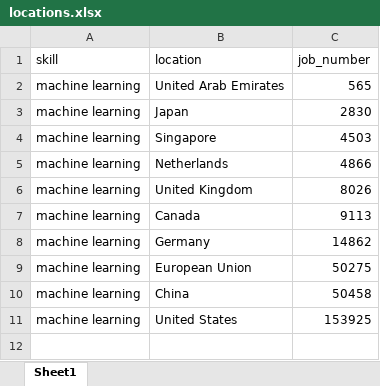
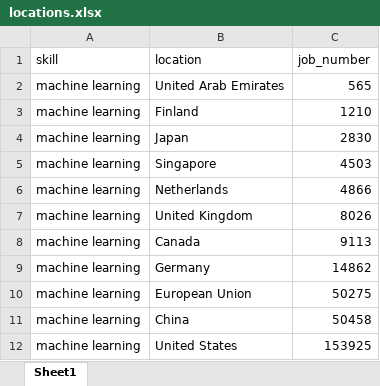
Before and after one commit to jingyanwang/skills, an Excel workbook: locations.xlsx, sheet Sheet1, drawn as a sheet; values as stored, in another font and other column widths than the file's, no borders; charts and pictures not drawn; the diff names each change by its address in the sheet, - before the commit and + after, or states it on an @@ line.

Commit message:
Update locations.xlsx

```diff
--- a/locations.xlsx (sheet Sheet1)
+++ b/locations.xlsx (sheet Sheet1)
+row 3: machine learning | Finland | 1210
```
Also changed, not shown: charts or pictures.
